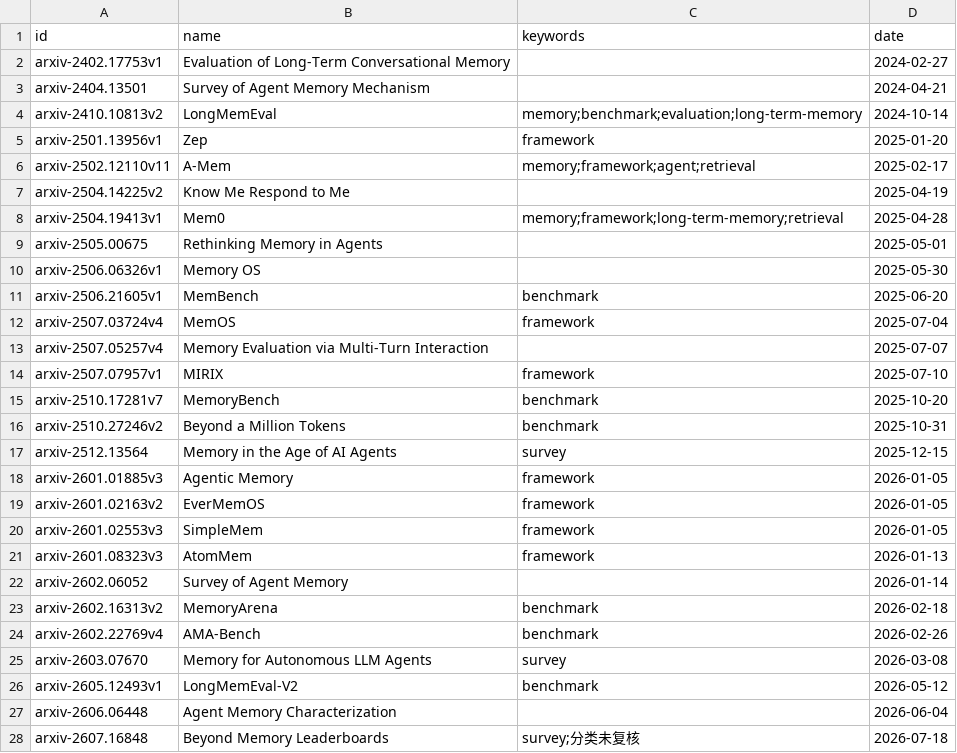
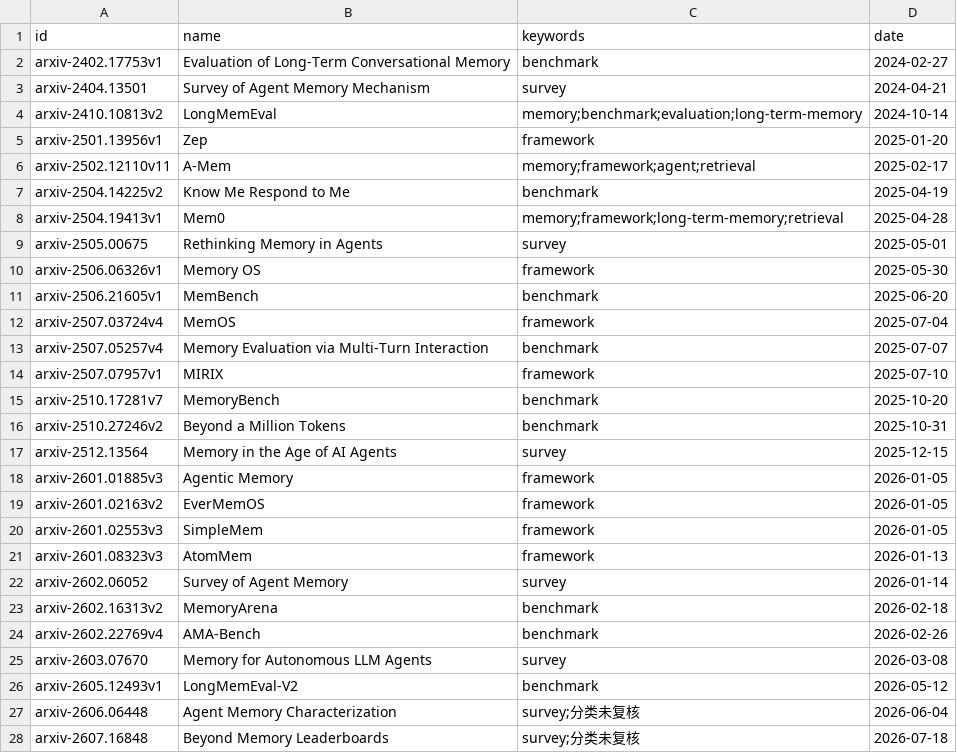
Before and after one commit to midumedo/medo-agent-research, a CSV file: sources/papers/index.csv, drawn as a sheet.

Commit message:
chore(papers): drop the retired docs and re-seed the keywords a rename dropped
- delete INDEX.md (described index.json's fields), index.json (superseded by
  index.csv) and _scripts/index_query.py (SQL over the old kinds/tags schema,
  dead since the CSV switch)
- build_index.py no longer reads index.json: legacy_seed() is gone with it
- fix a regression the rename introduced: the keyword carry-over was keyed by
  the filename stem, and the stem contains the name — so the eight papers whose
  curated name differs from the title-derived fallback silently lost their
  keywords. Re-keyed by `id`, which does not move, and re-seeded the eight by
  native id from index.json before deleting it.
- repair three doc edits that never landed last round (CONVENTIONS.md:19,
  papers/README.md:3, papers/AGENTS.md:3/132/141) — the collapsed batch summary
  had hidden them, so the previous commit message overstated what was synced
- CHANGELOG.md and sources/README.md follow the surviving file set;
  .workbuddy/memory/MEMORY.md points at the current layout

Verified: index.csv --check clean, 22/22 tests OK, keywords 27/27 present,
no live document links to the deleted files.

```diff
--- a/sources/papers/index.csv
+++ b/sources/papers/index.csv
@@ -1,4 +1,4 @@
 id,name,keywords,date
-arxiv-2402.17753v1,Evaluation of Long-Term Conversational Memory,,2024-02-27
-arxiv-2404.13501,Survey of Agent Memory Mechanism,,2024-04-21
+arxiv-2402.17753v1,Evaluation of Long-Term Conversational Memory,benchmark,2024-02-27
+arxiv-2404.13501,Survey of Agent Memory Mechanism,survey,2024-04-21
 arxiv-2410.10813v2,LongMemEval,memory;benchmark;evaluation;long-term-memory,2024-10-14
@@ -6,9 +6,9 @@ arxiv-2501.13956v1,Zep,framework,2025-01-20
 arxiv-2502.12110v11,A-Mem,memory;framework;agent;retrieval,2025-02-17
-arxiv-2504.14225v2,Know Me Respond to Me,,2025-04-19
+arxiv-2504.14225v2,Know Me Respond to Me,benchmark,2025-04-19
 arxiv-2504.19413v1,Mem0,memory;framework;long-term-memory;retrieval,2025-04-28
-arxiv-2505.00675,Rethinking Memory in Agents,,2025-05-01
-arxiv-2506.06326v1,Memory OS,,2025-05-30
+arxiv-2505.00675,Rethinking Memory in Agents,survey,2025-05-01
+arxiv-2506.06326v1,Memory OS,framework,2025-05-30
 arxiv-2506.21605v1,MemBench,benchmark,2025-06-20
 arxiv-2507.03724v4,MemOS,framework,2025-07-04
-arxiv-2507.05257v4,Memory Evaluation via Multi-Turn Interaction,,2025-07-07
+arxiv-2507.05257v4,Memory Evaluation via Multi-Turn Interaction,benchmark,2025-07-07
 arxiv-2507.07957v1,MIRIX,framework,2025-07-10
@@ -21,3 +21,3 @@ arxiv-2601.02553v3,SimpleMem,framework,2026-01-05
 arxiv-2601.08323v3,AtomMem,framework,2026-01-13
-arxiv-2602.06052,Survey of Agent Memory,,2026-01-14
+arxiv-2602.06052,Survey of Agent Memory,survey,2026-01-14
 arxiv-2602.16313v2,MemoryArena,benchmark,2026-02-18
@@ -26,3 +26,3 @@ arxiv-2603.07670,Memory for Autonomous LLM Agents,survey,2026-03-08
 arxiv-2605.12493v1,LongMemEval-V2,benchmark,2026-05-12
-arxiv-2606.06448,Agent Memory Characterization,,2026-06-04
+arxiv-2606.06448,Agent Memory Characterization,survey;分类未复核,2026-06-04
 arxiv-2607.16848,Beyond Memory Leaderboards,survey;分类未复核,2026-07-18
```
Also changed, not shown: 10 other files.
